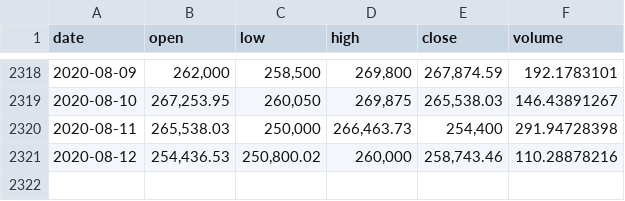
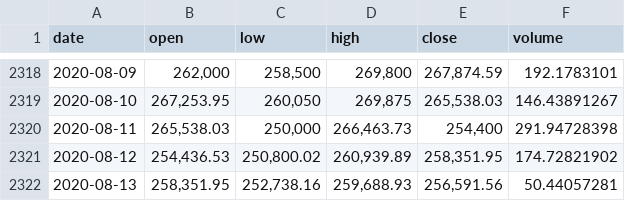
Before and after one commit to albertoid/bitso, a CSV file: btc-mxn.csv, drawn as a sheet; only a part is shown, gaps mark what is left out.

```diff
--- a/btc-mxn.csv
+++ b/btc-mxn.csv
@@ -2320,2 +2320,3 @@ date,open,low,high,close,volume
 2020-08-11,"265,538.03","250,000","266,463.73","254,400",291.94728398
-2020-08-12,"254,436.53","250,800.02","260,000","258,743.46",110.28878216
+2020-08-12,"254,436.53","250,800.02","260,939.89","258,351.95",174.72821902
+2020-08-13,"258,351.95","252,738.16","259,688.93","256,591.56",50.44057281
```
Also changed, not shown: bch-mxn.csv, dai-mxn.csv, 7 other files.
